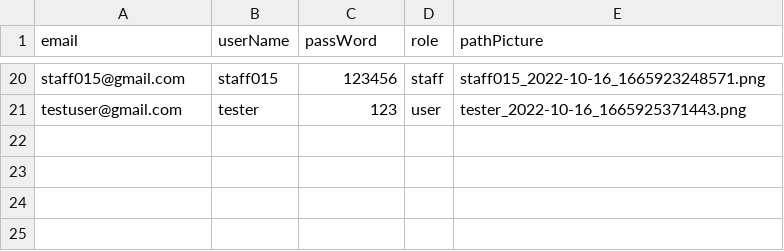
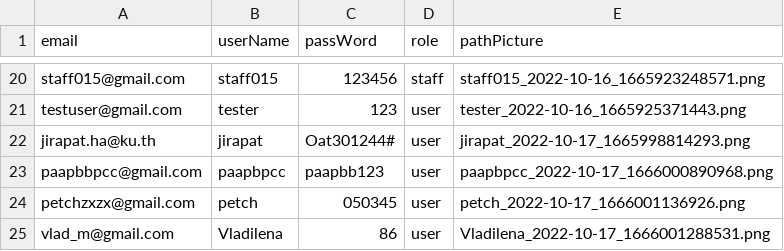
Before and after one commit to Ratchaphon1412/Student-Complaints, a CSV file: database/account.csv, drawn as a sheet; only a part is shown, gaps mark what is left out; the diff names each change by its address in the sheet, - before the commit and + after, or states it on an @@ line.

Commit message:
create account

```diff
--- a/database/account.csv
+++ b/database/account.csv
+row 22: jirapat.ha@ku.th | jirapat | Oat301244# | user | jirapat_2022-10-17_1665998814293.png
+row 23: paapbbpcc@gmail.com | paapbpcc | paapbb123 | user | paapbpcc_2022-10-17_1666000890968.png
+row 24: petchzxzx@gmail.com | petch | 050345 | user | petch_2022-10-17_1666001136926.png
+row 25: vlad_m@gmail.com | Vladilena | 86 | user | Vladilena_2022-10-17_1666001288531.png
```
Also changed, not shown: database/log.csv, 7 other files.
